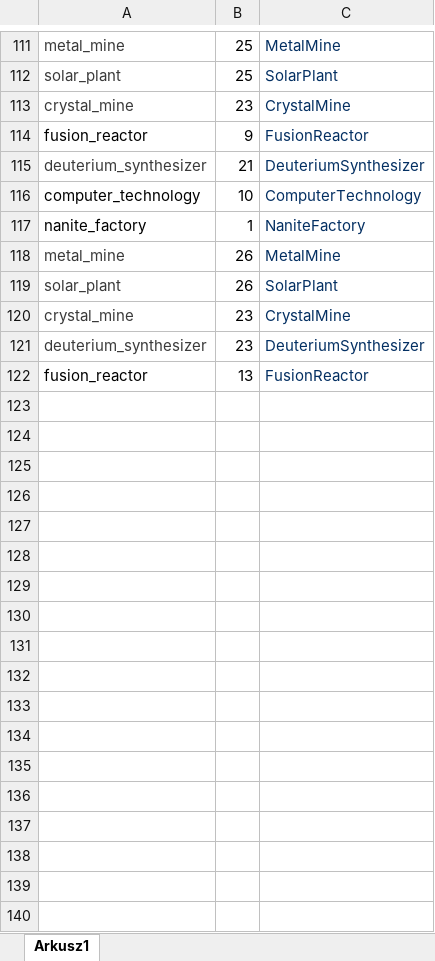
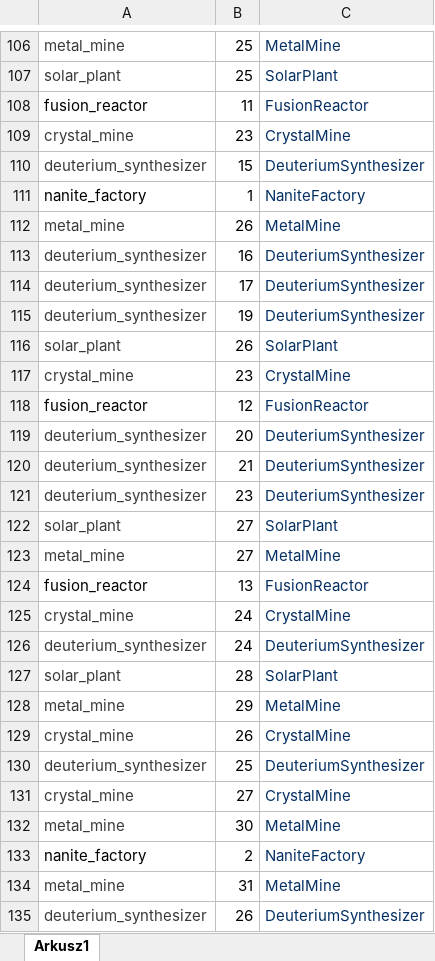
Before and after one commit to kuite/MiendzygalaktycznyProjekt, an Excel workbook: colony_planet_build.xlsx, sheet Arkusz1, drawn as a sheet; only a part is shown, gaps mark what is left out; values as stored, in another font and other column widths than the file's, no borders; charts and pictures not drawn; removed rows and columns are numbered as before the commit, all else as after; the diff covers the shown part only; the diff names each change by its address in the sheet, - before the commit and + after, or states it on an @@ line.

```diff
--- a/colony_planet_build.xlsx (sheet Arkusz1)
+++ b/colony_planet_build.xlsx (sheet Arkusz1)
+row 108: fusion_reactor | 11 | FusionReactor
@@ row 114 moved to row 80: fusion_reactor @@
-row 116: computer_technology | 10 | ComputerTechnology
@@ row 85 moved to row 110: deuterium_synthesizer @@
+row 113: deuterium_synthesizer | 16 | DeuteriumSynthesizer
@@ row 96 moved to row 114: deuterium_synthesizer @@
+row 115: deuterium_synthesizer | 19 | DeuteriumSynthesizer
+row 118: fusion_reactor | 12 | FusionReactor
+row 119: deuterium_synthesizer | 20 | DeuteriumSynthesizer
@@ row 115 moved to row 120: deuterium_synthesizer @@
+row 122: solar_plant | 27 | SolarPlant
+row 123: metal_mine | 27 | MetalMine
+row 125: crystal_mine | 24 | CrystalMine
+row 126: deuterium_synthesizer | 24 | DeuteriumSynthesizer
+row 127: solar_plant | 28 | SolarPlant
+row 128: metal_mine | 29 | MetalMine
+row 129: crystal_mine | 26 | CrystalMine
+row 130: deuterium_synthesizer | 25 | DeuteriumSynthesizer
+row 131: crystal_mine | 27 | CrystalMine
+row 132: metal_mine | 30 | MetalMine
+row 133: nanite_factory | 2 | NaniteFactory
+row 134: metal_mine | 31 | MetalMine
+row 135: deuterium_synthesizer | 26 | DeuteriumSynthesizer
```
Also changed, not shown: 23 added rows, 18 removed rows, 17 moved rows and 4 edited cells elsewhere in this sheet, first_planet_build.xlsx, 1 other file.
